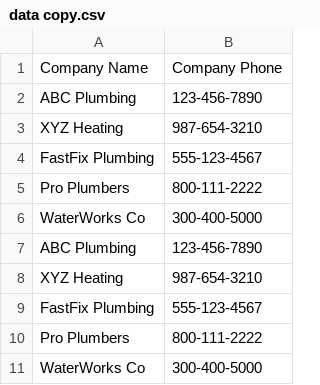
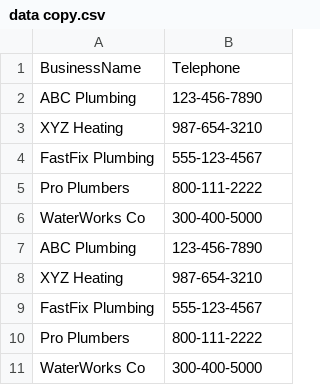
Before and after one commit to angelob120/website-demos, a CSV file: input/data copy.csv, drawn as a sheet.

```diff
--- a/input/data copy.csv
+++ b/input/data copy.csv
@@ -1,2 +1,2 @@
-Company Name, Company Phone
+BusinessName, Telephone
 ABC Plumbing,123-456-7890
```
Also changed, not shown: output/batch_2024-12-15_16-59-07/csv/data copy_updated_data_2024-12-15_16-59-07.csv, 26 other files.
